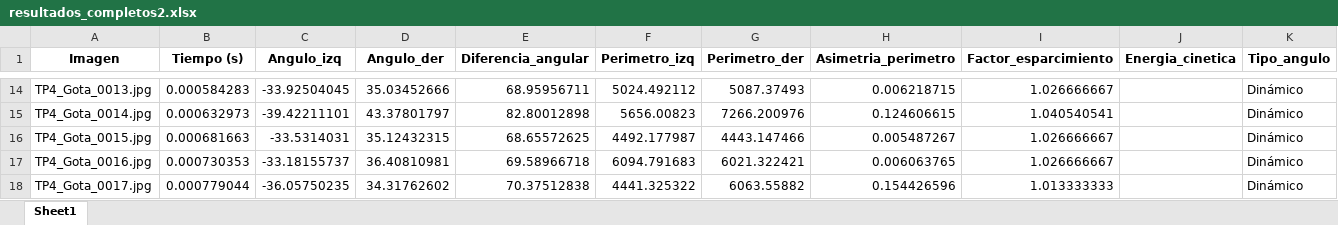
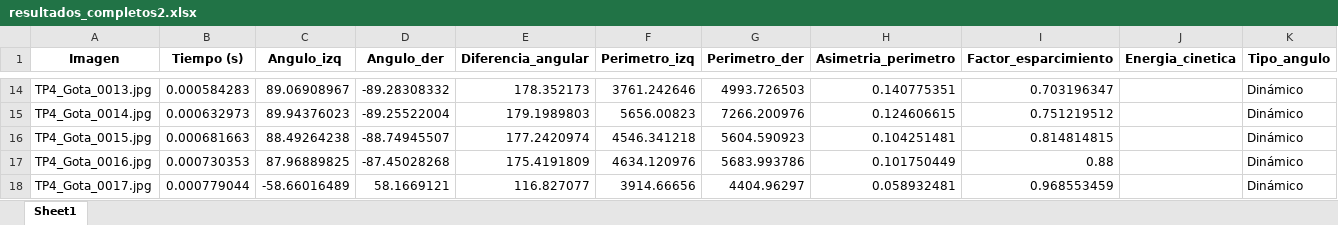
Before and after one commit to Loozaaa/TP4-AN, an Excel workbook: resultados_completos2.xlsx, sheet Sheet1, drawn as a sheet; only a part is shown, gaps mark what is left out; values as stored, in another font and other column widths than the file's, no borders; the diff covers the shown part only; the diff names each change by its address in the sheet, - before the commit and + after, or states it on an @@ line.

```diff
--- a/resultados_completos2.xlsx (sheet Sheet1)
+++ b/resultados_completos2.xlsx (sheet Sheet1)
-C14 (Angulo_izq): -33.92504045
+C14 (Angulo_izq): 89.06908967
-D14 (Angulo_der): 35.03452666
+D14 (Angulo_der): -89.28308332
-E14 (Diferencia_angular): 68.95956711
+E14 (Diferencia_angular): 178.352173
-F14 (Perimetro_izq): 5024.492112
+F14 (Perimetro_izq): 3761.242646
-G14 (Perimetro_der): 5087.37493
+G14 (Perimetro_der): 4993.726503
-H14 (Asimetria_perimetro): 0.006218715
+H14 (Asimetria_perimetro): 0.140775351
-I14 (Factor_esparcimiento): 1.026666667
+I14 (Factor_esparcimiento): 0.703196347
-C15 (Angulo_izq): -39.42211101
+C15 (Angulo_izq): 89.94376023
-D15 (Angulo_der): 43.37801797
+D15 (Angulo_der): -89.25522004
-E15 (Diferencia_angular): 82.80012898
+E15 (Diferencia_angular): 179.1989803
-I15 (Factor_esparcimiento): 1.040540541
+I15 (Factor_esparcimiento): 0.751219512
-C16 (Angulo_izq): -33.5314031
+C16 (Angulo_izq): 88.49264238
-D16 (Angulo_der): 35.12432315
+D16 (Angulo_der): -88.74945507
-E16 (Diferencia_angular): 68.65572625
+E16 (Diferencia_angular): 177.2420974
-F16 (Perimetro_izq): 4492.177987
+F16 (Perimetro_izq): 4546.341218
-G16 (Perimetro_der): 4443.147466
+G16 (Perimetro_der): 5604.590923
-H16 (Asimetria_perimetro): 0.005487267
+H16 (Asimetria_perimetro): 0.104251481
-I16 (Factor_esparcimiento): 1.026666667
+I16 (Factor_esparcimiento): 0.814814815
-C17 (Angulo_izq): -33.18155737
+C17 (Angulo_izq): 87.96889825
-D17 (Angulo_der): 36.40810981
+D17 (Angulo_der): -87.45028268
-E17 (Diferencia_angular): 69.58966718
+E17 (Diferencia_angular): 175.4191809
-F17 (Perimetro_izq): 6094.791683
+F17 (Perimetro_izq): 4634.120976
-G17 (Perimetro_der): 6021.322421
+G17 (Perimetro_der): 5683.993786
-H17 (Asimetria_perimetro): 0.006063765
+H17 (Asimetria_perimetro): 0.101750449
-I17 (Factor_esparcimiento): 1.026666667
+I17 (Factor_esparcimiento): 0.88
-C18 (Angulo_izq): -36.05750235
+C18 (Angulo_izq): -58.66016489
-D18 (Angulo_der): 34.31762602
+D18 (Angulo_der): 58.1669121
-E18 (Diferencia_angular): 70.37512838
+E18 (Diferencia_angular): 116.827077
-F18 (Perimetro_izq): 4441.325322
+F18 (Perimetro_izq): 3914.66656
-G18 (Perimetro_der): 6063.55882
+G18 (Perimetro_der): 4404.96297
-H18 (Asimetria_perimetro): 0.154426596
+H18 (Asimetria_perimetro): 0.058932481
-I18 (Factor_esparcimiento): 1.013333333
+I18 (Factor_esparcimiento): 0.968553459
```
Also changed, not shown: 921 edited cells elsewhere in this sheet, resultados_completos.xlsx, resultados_completos3.xlsx, 7 other files.
